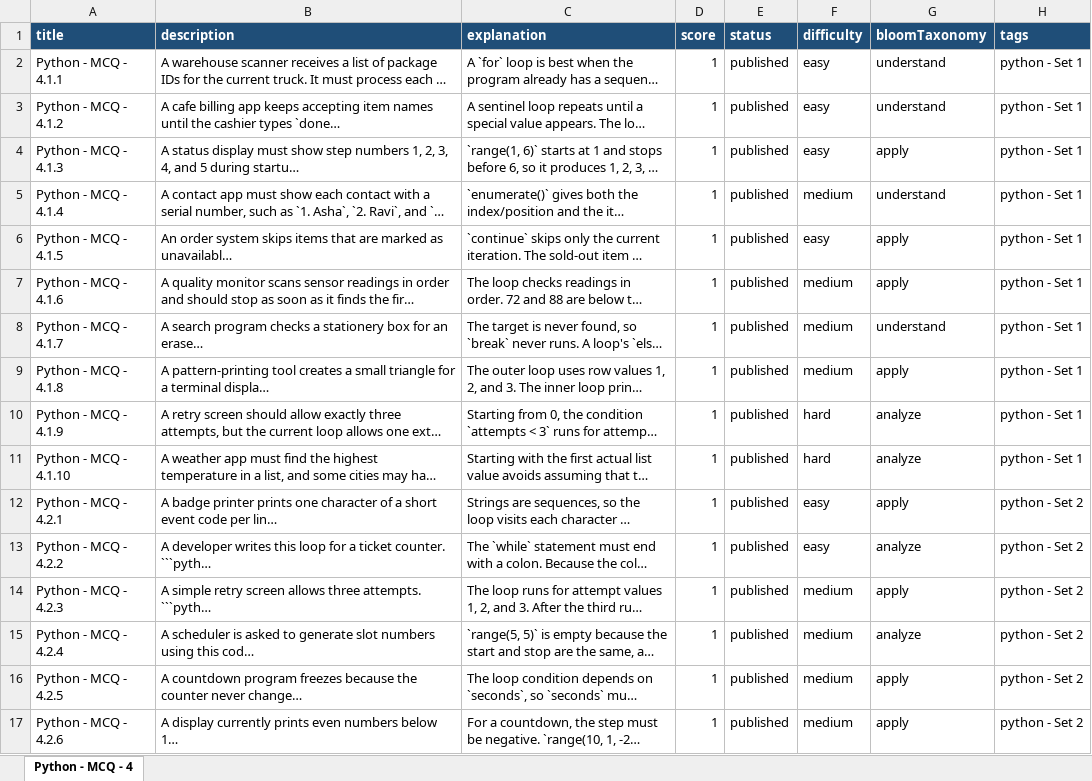
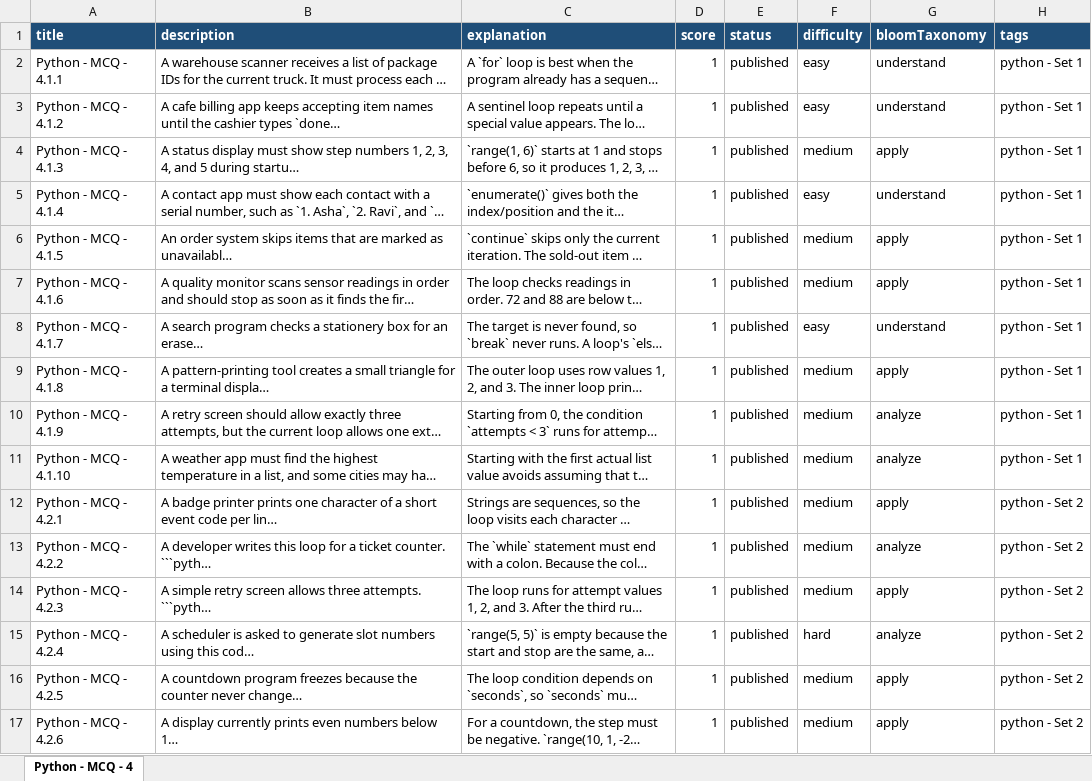
Before and after one commit to sumanpoojary2006-create/ByteXL, an Excel workbook: content/Question Bank/MCQ/Unit 4 - Looping/Unit 4 - Looping - MCQ.xlsx, sheet Python - MCQ - 4, drawn as a sheet; only a part is shown; long unchanged cells end in …; values as stored, in another font and other column widths than the file's, no borders; table styles not drawn; the diff covers the shown part only; the diff names each change by its address in the sheet, - before the commit and + after, or states it on an @@ line.

```diff
--- a/content/Question Bank/MCQ/Unit 4 - Looping/Unit 4 - Looping - MCQ.xlsx (sheet Python - MCQ - 4)
+++ b/content/Question Bank/MCQ/Unit 4 - Looping/Unit 4 - Looping - MCQ.xlsx (sheet Python - MCQ - 4)
-F4 (difficulty): easy
+F4 (difficulty): medium
-F5 (difficulty): medium
+F5 (difficulty): easy
-F6 (difficulty): easy
+F6 (difficulty): medium
-F8 (difficulty): medium
+F8 (difficulty): easy
-F10:F11 (difficulty): hard
+F10:F11 (difficulty): medium
-F12:F13 (difficulty): easy
+F12:F13 (difficulty): medium
-F15 (difficulty): medium
+F15 (difficulty): hard
```
Also changed, not shown: 32 edited cells elsewhere in this sheet, content/Question Bank/MCQ/Unit 1 - Introduction to Programming/Unit 1 - Introduction to Programming - MCQ.xlsx, content/Question Bank/MCQ/Unit 3 - Control Flow/Unit 3 - Control Flow - MCQ.xlsx, 16 other files.
